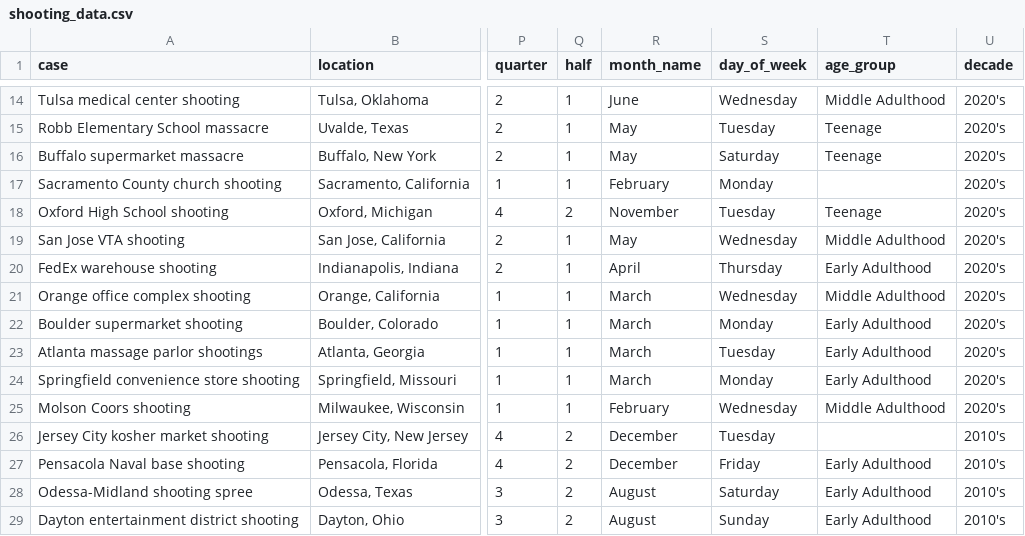
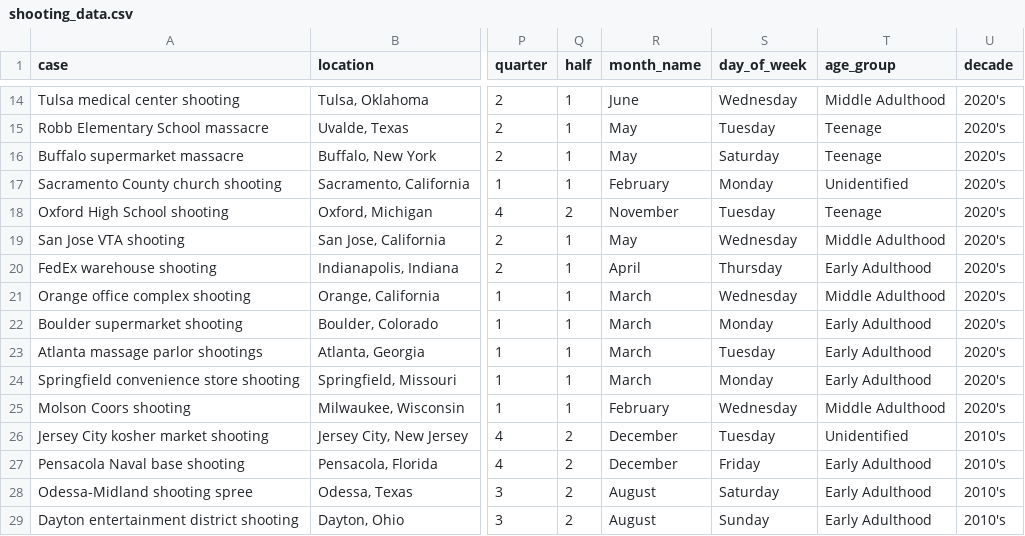
Before and after one commit to Mamajin/Year-1-Final-Project-USA-gun-violence, a CSV file: shooting_data.csv, drawn as a sheet; only a part is shown, gaps mark what is left out; the diff names each change by its address in the sheet, - before the commit and + after, or states it on an @@ line.

```diff
--- a/shooting_data.csv
+++ b/shooting_data.csv
-T17 (age_group): (empty)
+T17 (age_group): Unidentified
-T26 (age_group): (empty)
+T26 (age_group): Unidentified
```
Also changed, not shown: 5 other files.
